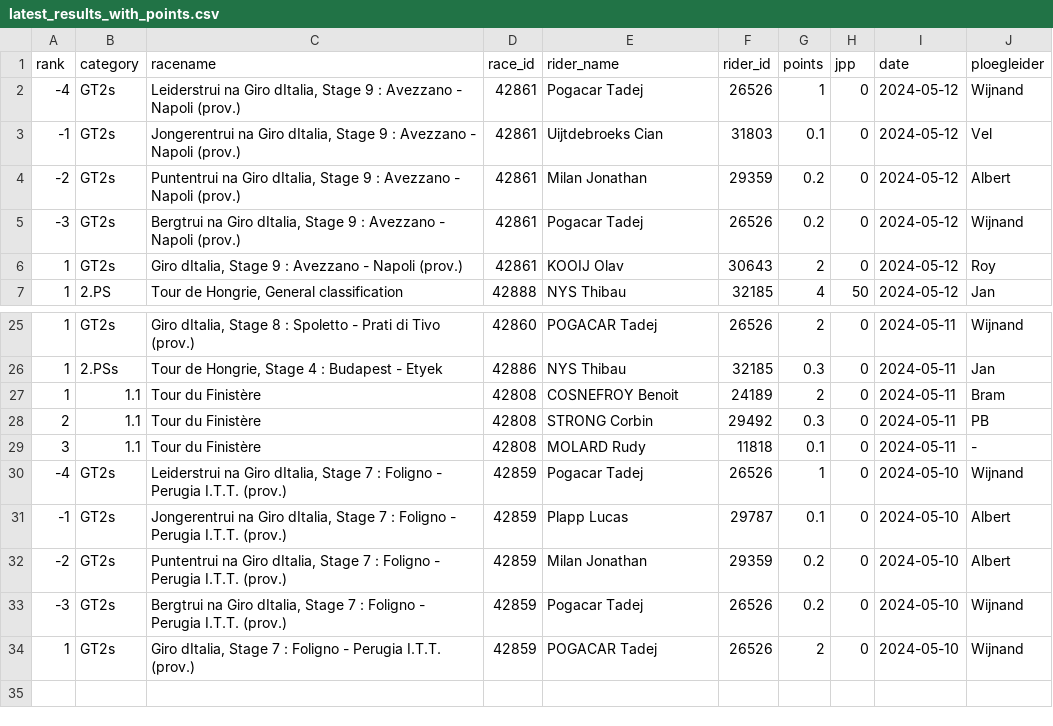
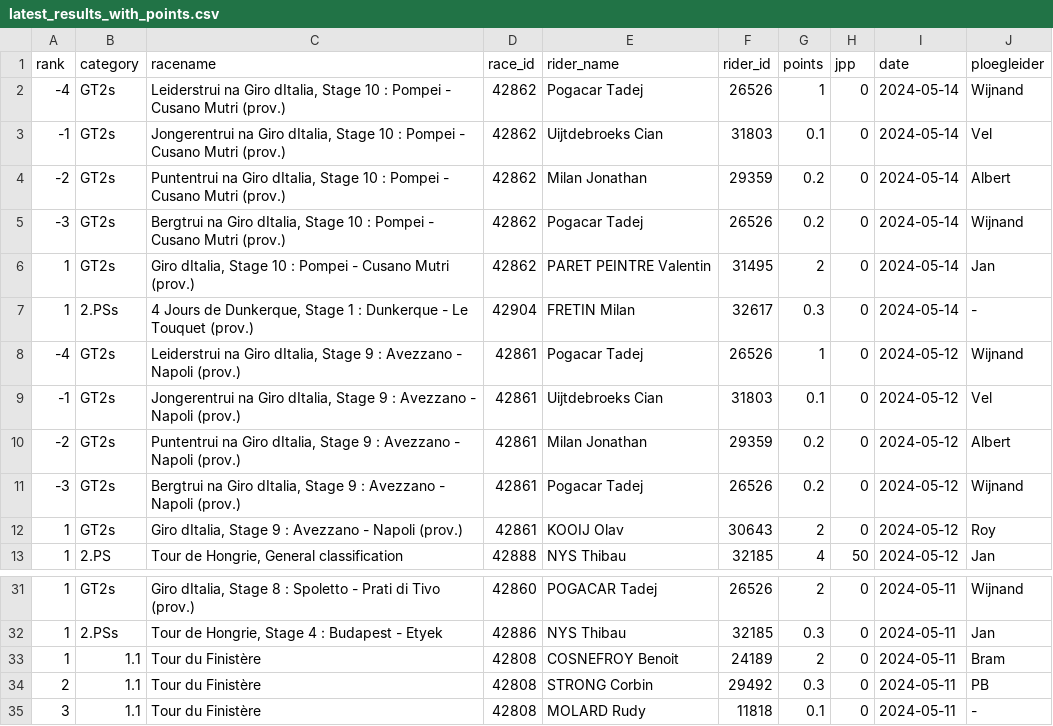
Before and after one commit to wijnandb/wielerspel2024, a CSV file: _data/latest_results_with_points.csv, drawn as a sheet; only a part is shown, gaps mark what is left out; removed rows and columns are numbered as before the commit, all else as after; the diff names each change by its address in the sheet, - before the commit and + after, or states it on an @@ line.

```diff
--- a/_data/latest_results_with_points.csv
+++ b/_data/latest_results_with_points.csv
+row 2: -4 | GT2s | Leiderstrui na Giro dItalia, Stage 10 : Pompei - Cusano Mutri (prov.) | 42862 | Pogacar Tadej | 26526 | 1 | 0 | 2024-05-14 | Wijnand
+row 3: -1 | GT2s | Jongerentrui na Giro dItalia, Stage 10 : Pompei - Cusano Mutri (prov.) | 42862 | Uijtdebroeks Cian | 31803 | 0.1 | 0 | 2024-05-14 | Vel
+row 4: -2 | GT2s | Puntentrui na Giro dItalia, Stage 10 : Pompei - Cusano Mutri (prov.) | 42862 | Milan Jonathan | 29359 | 0.2 | 0 | 2024-05-14 | Albert
+row 5: -3 | GT2s | Bergtrui na Giro dItalia, Stage 10 : Pompei - Cusano Mutri (prov.) | 42862 | Pogacar Tadej | 26526 | 0.2 | 0 | 2024-05-14 | Wijnand
+row 6: 1 | GT2s | Giro dItalia, Stage 10 : Pompei - Cusano Mutri (prov.) | 42862 | PARET PEINTRE Valentin | 31495 | 2 | 0 | 2024-05-14 | Jan
+row 7: 1 | 2.PSs | 4 Jours de Dunkerque, Stage 1 : Dunkerque - Le Touquet (prov.) | 42904 | FRETIN Milan | 32617 | 0.3 | 0 | 2024-05-14 | -
-row 30: -4 | GT2s | Leiderstrui na Giro dItalia, Stage 7 : Foligno - Perugia I.T.T. (prov.) | 42859 | Pogacar Tadej | 26526 | 1 | 0 | 2024-05-10 | Wijnand
-row 31: -1 | GT2s | Jongerentrui na Giro dItalia, Stage 7 : Foligno - Perugia I.T.T. (prov.) | 42859 | Plapp Lucas | 29787 | 0.1 | 0 | 2024-05-10 | Albert
-row 32: -2 | GT2s | Puntentrui na Giro dItalia, Stage 7 : Foligno - Perugia I.T.T. (prov.) | 42859 | Milan Jonathan | 29359 | 0.2 | 0 | 2024-05-10 | Albert
-row 33: -3 | GT2s | Bergtrui na Giro dItalia, Stage 7 : Foligno - Perugia I.T.T. (prov.) | 42859 | Pogacar Tadej | 26526 | 0.2 | 0 | 2024-05-10 | Wijnand
-row 34: 1 | GT2s | Giro dItalia, Stage 7 : Foligno - Perugia I.T.T. (prov.) | 42859 | POGACAR Tadej | 26526 | 2 | 0 | 2024-05-10 | Wijnand
```
Also changed, not shown: _data/ploegleiders/albert.csv, _data/ploegleiders/jan.csv, 8 other files.
